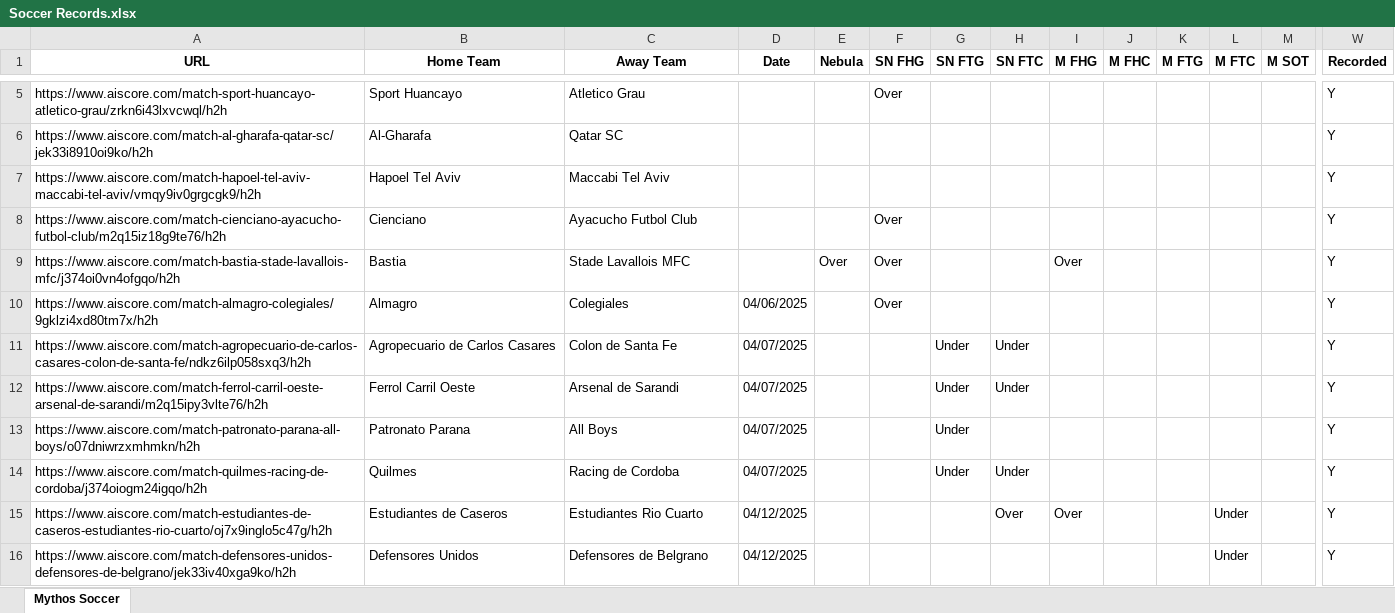
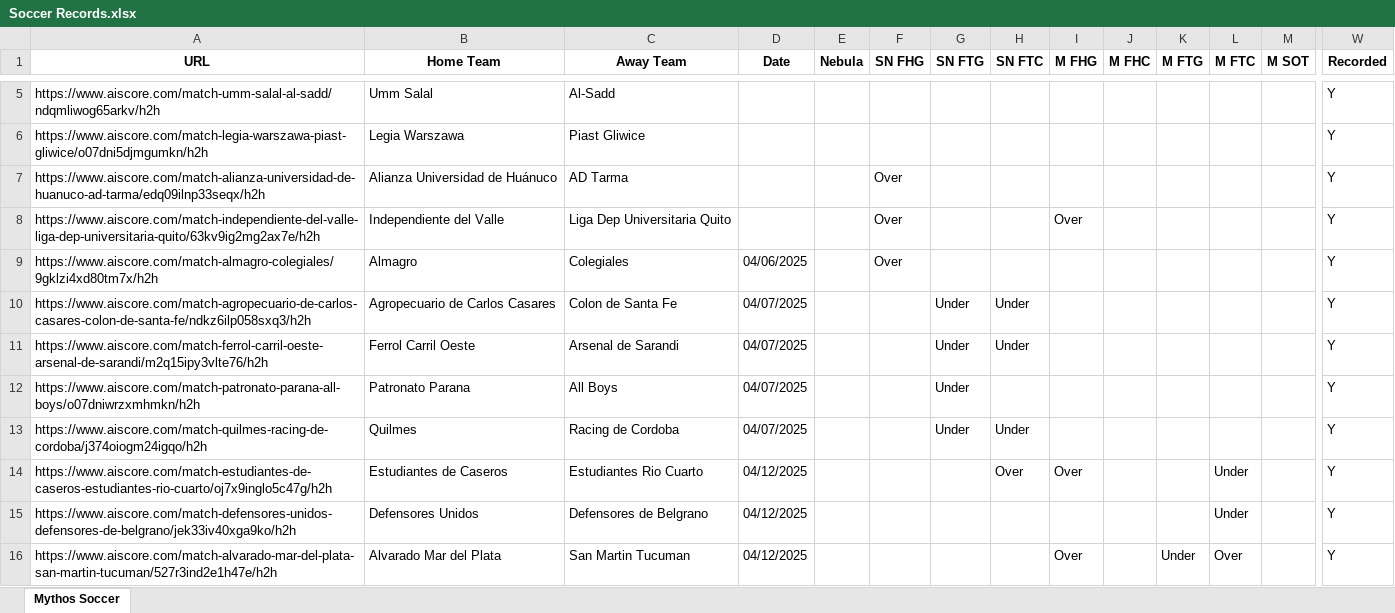
Before and after one commit to Captain-Duckie/whop, an Excel workbook: public/Soccer Records.xlsx, sheet Mythos Soccer, drawn as a sheet; only a part is shown, gaps mark what is left out; the shorter side is filled out with more unchanged rows; values as stored, in another font and other column widths than the file's, no borders; removed rows and columns are numbered as before the commit, all else as after; rows hold the shown columns only; the diff covers the shown part only; the diff names each change by its address in the sheet, - before the commit and + after, or states it on an @@ line.

Commit message:
Auto-update Soccer Records at 2025-10-28T19:04:39.517548

```diff
--- a/public/Soccer Records.xlsx (sheet Mythos Soccer)
+++ b/public/Soccer Records.xlsx (sheet Mythos Soccer)
+row 5: https://www.aiscore.com/match-umm-salal-al-sadd/ndqmliwog65arkv/h2h | Umm Salal | Al-Sadd |  |  |  |  |  |  |  |  |  |  | Y
+row 6: https://www.aiscore.com/match-legia-warszawa-piast-gliwice/o07dni5djmgumkn/h2h | Legia Warszawa | Piast Gliwice |  |  |  |  |  |  |  |  |  |  | Y
-A7 (URL): https://www.aiscore.com/match-sport-huancayo-atletico-grau/zrkn6i43lxvcwql/h2h
+A7 (URL): https://www.aiscore.com/match-alianza-universidad-de-huanuco-ad-tarma/edq09ilnp33seqx/h2h
-B7 (Home Team): Sport Huancayo
+B7 (Home Team): Alianza Universidad de Huánuco
-C7 (Away Team): Atletico Grau
+C7 (Away Team): AD Tarma
-row 6: https://www.aiscore.com/match-al-gharafa-qatar-sc/jek33i8910oi9ko/h2h | Al-Gharafa | Qatar SC |  |  |  |  |  |  |  |  |  |  | Y
-row 7: https://www.aiscore.com/match-hapoel-tel-aviv-maccabi-tel-aviv/vmqy9iv0grgcgk9/h2h | Hapoel Tel Aviv | Maccabi Tel Aviv |  |  |  |  |  |  |  |  |  |  | Y
-row 8: https://www.aiscore.com/match-cienciano-ayacucho-futbol-club/m2q15iz18g9te76/h2h | Cienciano | Ayacucho Futbol Club |  |  | Over |  |  |  |  |  |  |  | Y
-A8 (URL): https://www.aiscore.com/match-bastia-stade-lavallois-mfc/j374oi0vn4ofgqo/h2h
+A8 (URL): https://www.aiscore.com/match-independiente-del-valle-liga-dep-universitaria-quito/63kv9ig2mg2ax7e/h2h
-B8 (Home Team): Bastia
+B8 (Home Team): Independiente del Valle
-C8 (Away Team): Stade Lavallois MFC
+C8 (Away Team): Liga Dep Universitaria Quito
-E8 (Nebula): Over
+E8 (Nebula): (empty)
```
Also changed, not shown: 24 added rows and 3 removed rows elsewhere in this sheet.
